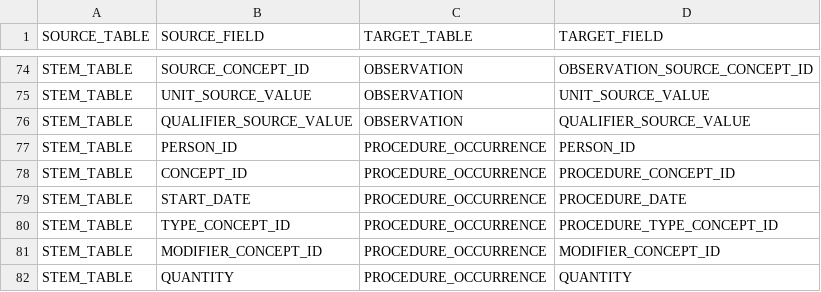
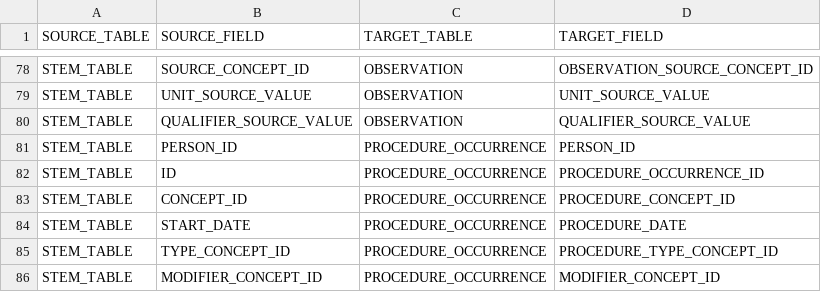
Before and after one commit to OHDSI/WhiteRabbit, a CSV file: src/org/ohdsi/rabbitInAHat/dataModel/StemTableDefaultMappingV5.0.1.csv, drawn as a sheet; only a part is shown, gaps mark what is left out; the shorter side is filled out with more unchanged rows; the diff covers the shown part only.

Commit message:
For #126 and #127 made changes to StemTableDefaultMappingV5.0.1.csv

```diff
--- a/src/org/ohdsi/rabbitInAHat/dataModel/StemTableDefaultMappingV5.0.1.csv
+++ b/src/org/ohdsi/rabbitInAHat/dataModel/StemTableDefaultMappingV5.0.1.csv
@@ -77,2 +81,3 @@ STEM_TABLE,QUALIFIER_SOURCE_VALUE,OBSERVATION,QUALIFIER_SOURCE_VALUE
 STEM_TABLE,PERSON_ID,PROCEDURE_OCCURRENCE,PERSON_ID
+STEM_TABLE,ID,PROCEDURE_OCCURRENCE,PROCEDURE_OCCURRENCE_ID
 STEM_TABLE,CONCEPT_ID,PROCEDURE_OCCURRENCE,PROCEDURE_CONCEPT_ID
```
Also changed, not shown: 5 added rows and 6 removed rows elsewhere in this file.
